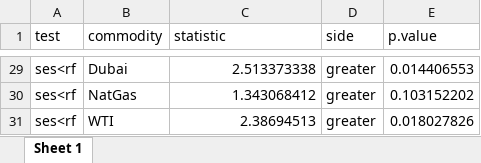
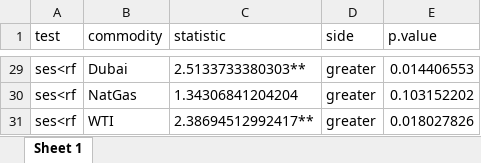
Before and after one commit to RubenErnst/commodity-price-prediction, an Excel workbook: results/significance/5 DM test.xlsx, sheet Sheet 1, drawn as a sheet; only a part is shown, gaps mark what is left out; values as stored, in another font and other column widths than the file's, no borders; the diff covers the shown part only; the diff names each change by its address in the sheet, - before the commit and + after, or states it on an @@ line.

```diff
--- a/results/significance/5 DM test.xlsx (sheet Sheet 1)
+++ b/results/significance/5 DM test.xlsx (sheet Sheet 1)
-C29 (statistic): 2.513373338
+C29 (statistic): 2.5133733380303**
-C30 (statistic): 1.343068412
+C30 (statistic): 1.34306841204204
-C31 (statistic): 2.38694513
+C31 (statistic): 2.38694512992417**
```
Also changed, not shown: 27 edited cells elsewhere in this sheet.
